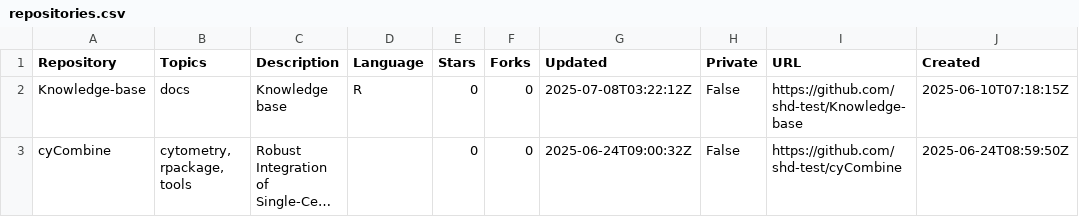
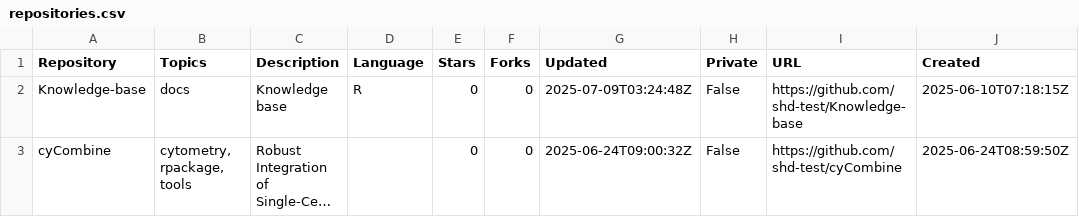
Before and after one commit to immuno-bioinfo/Knowledge-base, a CSV file: assets/data/repositories.csv, drawn as a sheet; only a part is shown; long unchanged cells end in …; the diff names each change by its address in the sheet, - before the commit and + after, or states it on an @@ line.

```diff
--- a/assets/data/repositories.csv
+++ b/assets/data/repositories.csv
-G2 (Updated): 2025-07-08T03:22:12Z
+G2 (Updated): 2025-07-09T03:24:48Z
```
